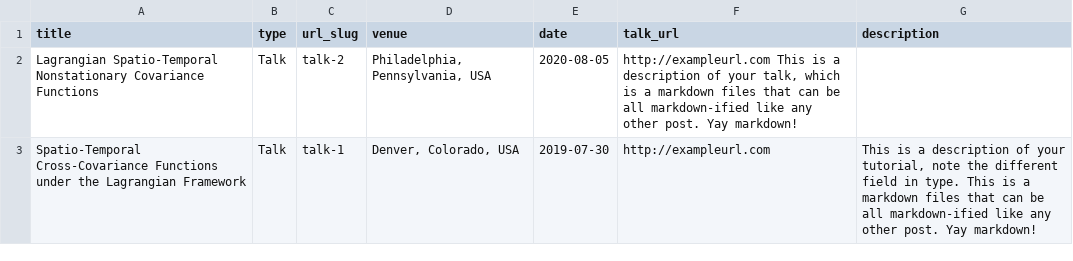
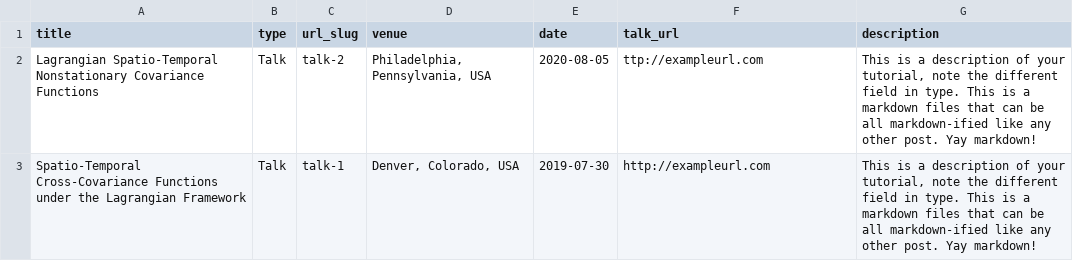
Before and after one commit to marysalvana/marysalvana.github.io, a TSV file: markdown_generator/talks.tsv, drawn as a sheet.

Commit message:
Update talks.tsv

```diff
--- a/markdown_generator/talks.tsv
+++ b/markdown_generator/talks.tsv
@@ -1,3 +1,3 @@
 title	type	url_slug	venue	date	talk_url	description
-Lagrangian Spatio-Temporal Nonstationary Covariance Functions	Talk	talk-2	Philadelphia, Pennsylvania, USA	2020-08-05	http://exampleurl.com This is a description of your talk, which is a markdown files that can be all markdown-ified like any other post. Yay markdown!
+Lagrangian Spatio-Temporal Nonstationary Covariance Functions	Talk	talk-2	Philadelphia, Pennsylvania, USA	2020-08-05	ttp://exampleurl.com	This is a description of your tutorial, note the different field in type. This is a markdown files that can be all markdown-ified like any other post. Yay markdown!
 Spatio-Temporal Cross-Covariance Functions under the Lagrangian Framework	Talk	talk-1	Denver, Colorado, USA	2019-07-30	http://exampleurl.com	This is a description of your tutorial, note the different field in type. This is a markdown files that can be all markdown-ified like any other post. Yay markdown!
```
